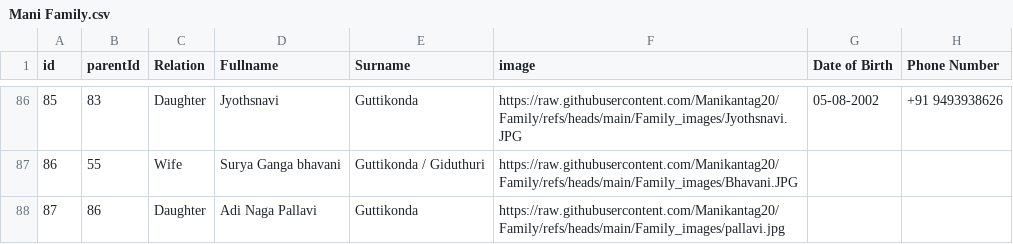
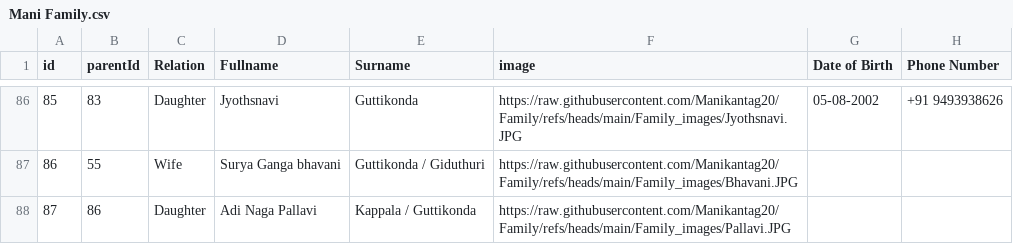
Before and after one commit to Manikantag20/Family, a CSV file: Mani Family.csv, drawn as a sheet; only a part is shown, gaps mark what is left out; the diff covers the shown part only; the diff names each change by its address in the sheet, - before the commit and + after, or states it on an @@ line.

Commit message:
Mani Family.csv

```diff
--- a/Mani Family.csv
+++ b/Mani Family.csv
-E88 (Surname): Guttikonda
+E88 (Surname): Kappala / Guttikonda
-F88 (image): https://raw.githubusercontent.com/Manikantag20/Family/refs/heads/main/Family_images/pallavi.jpg
+F88 (image): https://raw.githubusercontent.com/Manikantag20/Family/refs/heads/main/Family_images/Pallavi.JPG
```
Also changed, not shown: 2 added rows and 2 edited cells elsewhere in this file.
